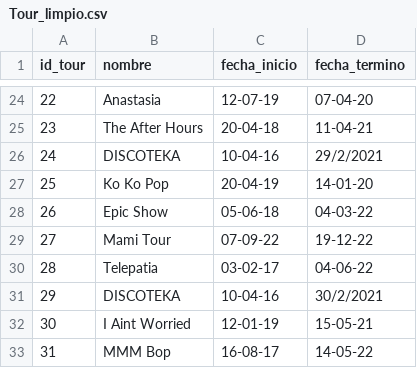
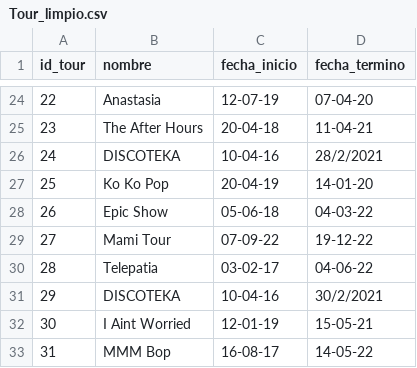
Before and after one commit to Borjampm/Proyecto_BDD, a CSV file: Entrega 2/Datos Impares/Tour_limpio.csv, drawn as a sheet; only a part is shown, gaps mark what is left out.

```diff
--- a/Entrega 2/Datos Impares/Tour_limpio.csv
+++ b/Entrega 2/Datos Impares/Tour_limpio.csv
@@ -25,3 +25,3 @@ id_tour,nombre,fecha_inicio,fecha_termino
 23,The After Hours,20-04-18,11-04-21
-24,DISCOTEKA,10-04-16,29/2/2021
+24,DISCOTEKA,10-04-16,28/2/2021
 25,Ko Ko Pop,20-04-19,14-01-20
```
Also changed, not shown: Entrega 2/Datos Impares/Tour.csv, 1 other file.
